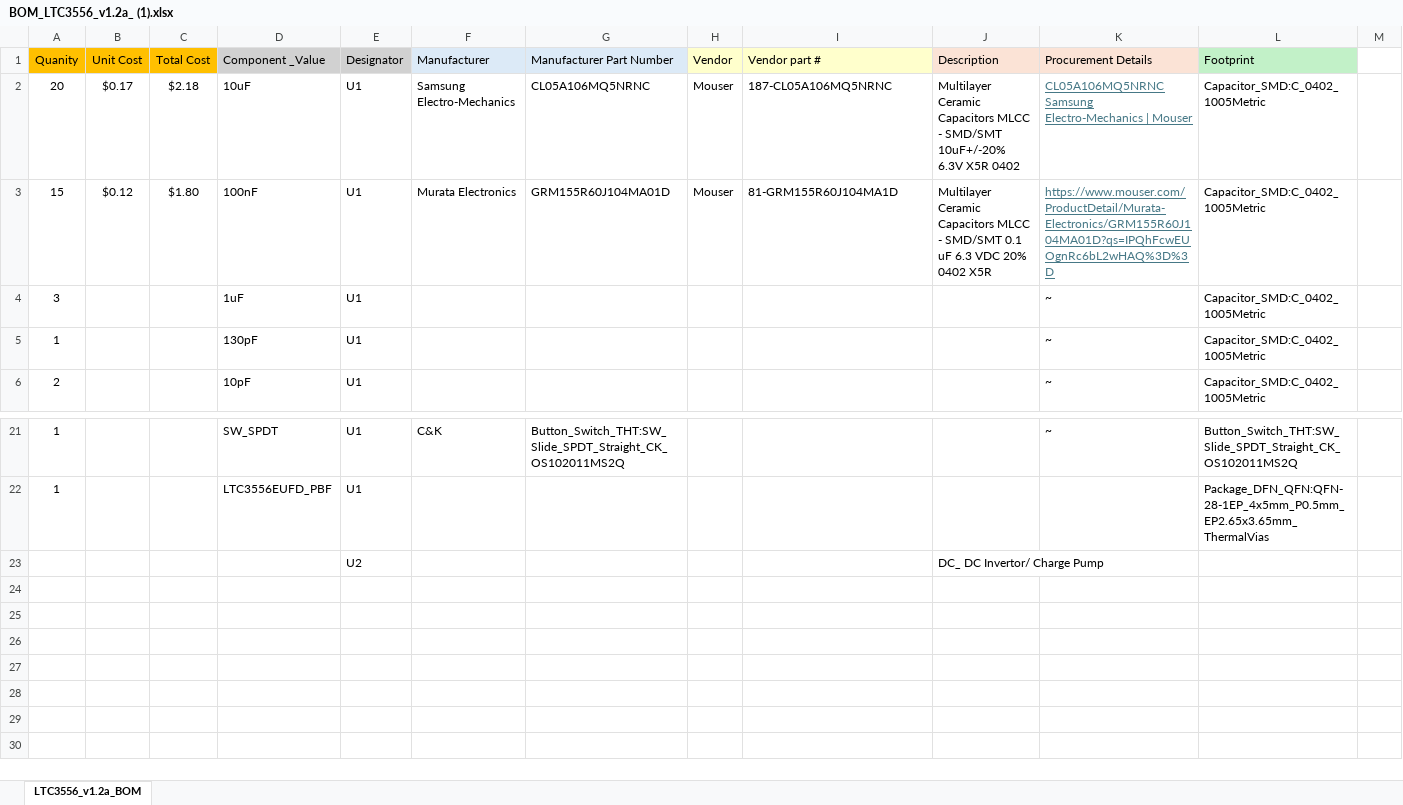
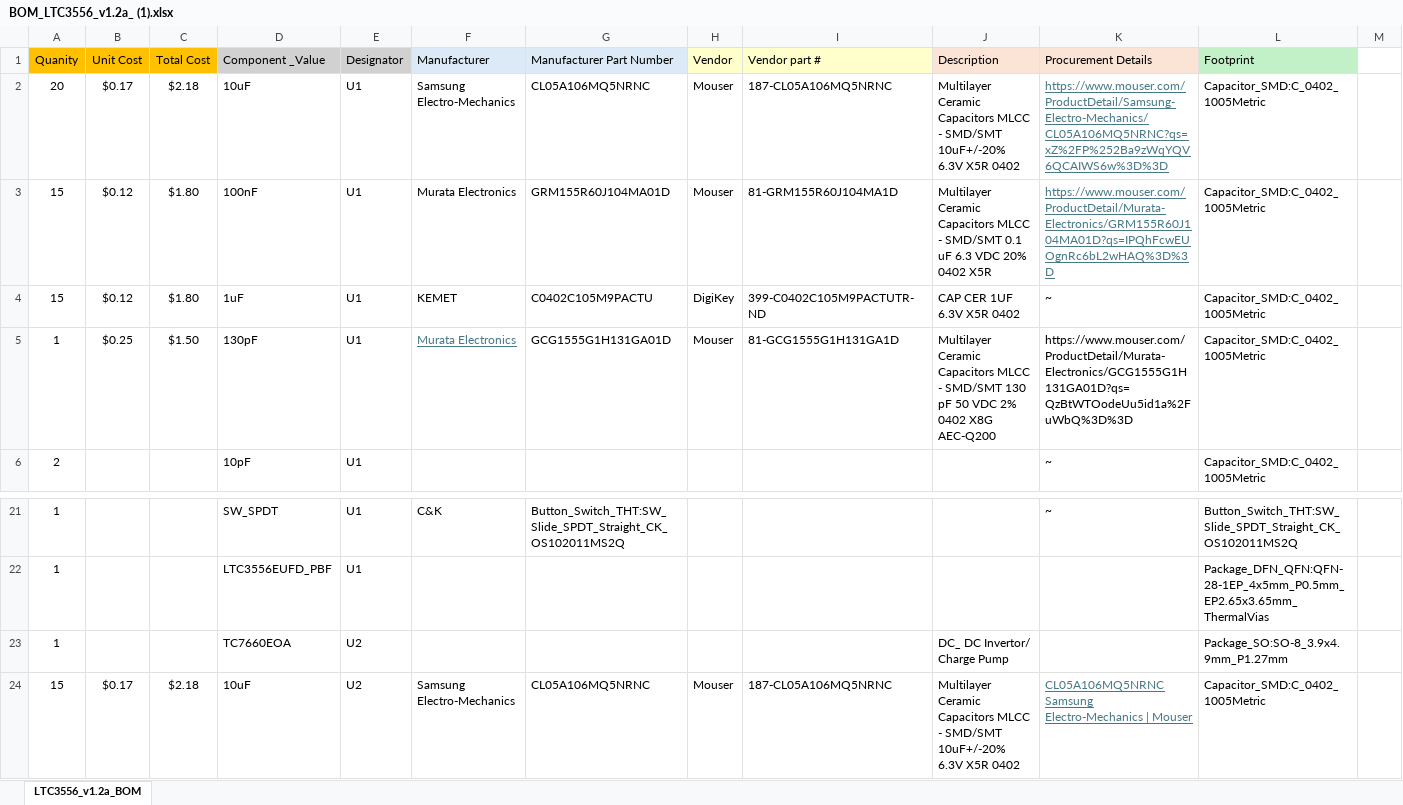
Before and after one commit to blakep7/HANDS-EMG, an Excel workbook: BOM_LTC3556_v1.2a_ (1).xlsx, sheet LTC3556_v1.2a_BOM, drawn as a sheet; only a part is shown, gaps mark what is left out; values as stored, in another font and other column widths than the file's, no borders; removed rows and columns are numbered as before the commit, all else as after; rows hold the shown columns only; the diff names each change by its address in the sheet, - before the commit and + after, or states it on an @@ line.

```diff
--- a/BOM_LTC3556_v1.2a_ (1).xlsx (sheet LTC3556_v1.2a_BOM)
+++ b/BOM_LTC3556_v1.2a_ (1).xlsx (sheet LTC3556_v1.2a_BOM)
-K2 (Procurement Details): CL05A106MQ5NRNC Samsung Electro-Mechanics | Mouser
+K2 (Procurement Details): https://www.mouser.com/ProductDetail/Samsung-Electro-Mechanics/CL05A106MQ5NRNC?qs=xZ%2FP%252Ba9zWqYQV6QCAIWS6w%3D%3D
-row 4: 3 |  |  | 1uF | U1 |  |  |  |  |  | ~ | Capacitor_SMD:C_0402_1005Metric
+row 4: 15 | $0.12 | $1.80 | 1uF | U1 | KEMET | C0402C105M9PACTU | DigiKey | 399-C0402C105M9PACTUTR-ND | CAP CER 1UF 6.3V X5R 0402 | ~ | Capacitor_SMD:C_0402_1005Metric
-B5 (Unit Cost): (empty)
+B5 (Unit Cost): $0.25
-C5 (Total Cost): (empty)
+C5 (Total Cost): $1.50
-F5 (Manufacturer): (empty)
+F5 (Manufacturer): Murata Electronics
-G5 (Manufacturer Part Number): (empty)
+G5 (Manufacturer Part Number): GCG1555G1H131GA01D
-H5 (Vendor): (empty)
+H5 (Vendor): Mouser
-I5 (Vendor part #): (empty)
+I5 (Vendor part #): 81-GCG1555G1H131GA1D
-J5 (Description): (empty)
+J5 (Description): Multilayer Ceramic Capacitors MLCC - SMD/SMT 130 pF 50 VDC 2% 0402 X8G AEC-Q200
-K5 (Procurement Details): ~
+K5 (Procurement Details): https://www.mouser.com/ProductDetail/Murata-Electronics/GCG1555G1H131GA01D?qs=QzBtWTOodeUu5id1a%2FuWbQ%3D%3D
-row 23:  |  |  |  | U2 |  |  |  |  | DC_ DC Invertor/ Charge Pump
+row 23: 1 |  |  | TC7660EOA | U2 |  |  |  |  | DC_ DC Invertor/ Charge Pump |  | Package_SO:SO-8_3.9x4.9mm_P1.27mm
+row 24: 15 | $0.17 | $2.18 | 10uF | U2 | Samsung Electro-Mechanics | CL05A106MQ5NRNC | Mouser | 187-CL05A106MQ5NRNC | Multilayer Ceramic Capacitors MLCC - SMD/SMT 10uF+/-20% 6.3V X5R 0402 | CL05A106MQ5NRNC Samsung Electro-Mechanics | Mouser | Capacitor_SMD:C_0402_1005Metric
```
Also changed, not shown: 1 other file.
